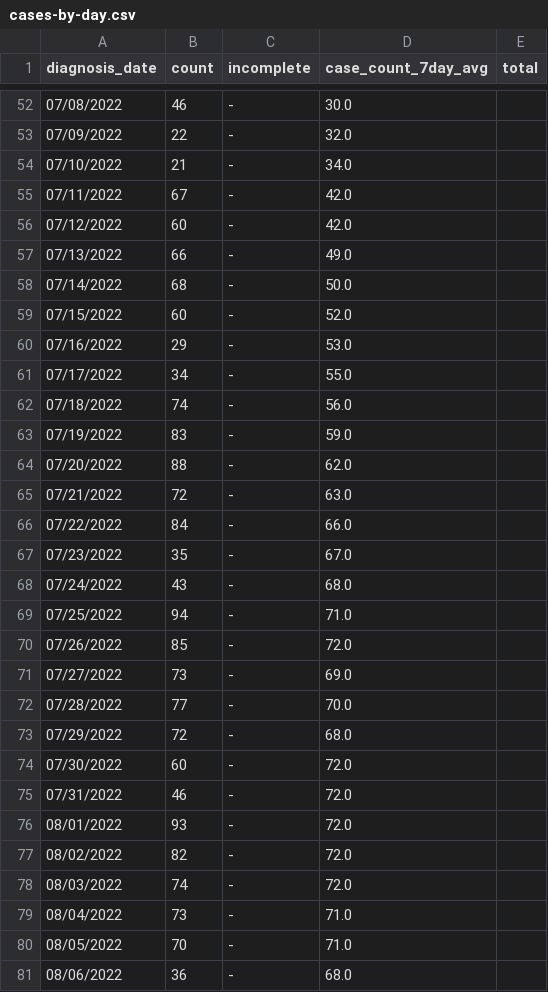
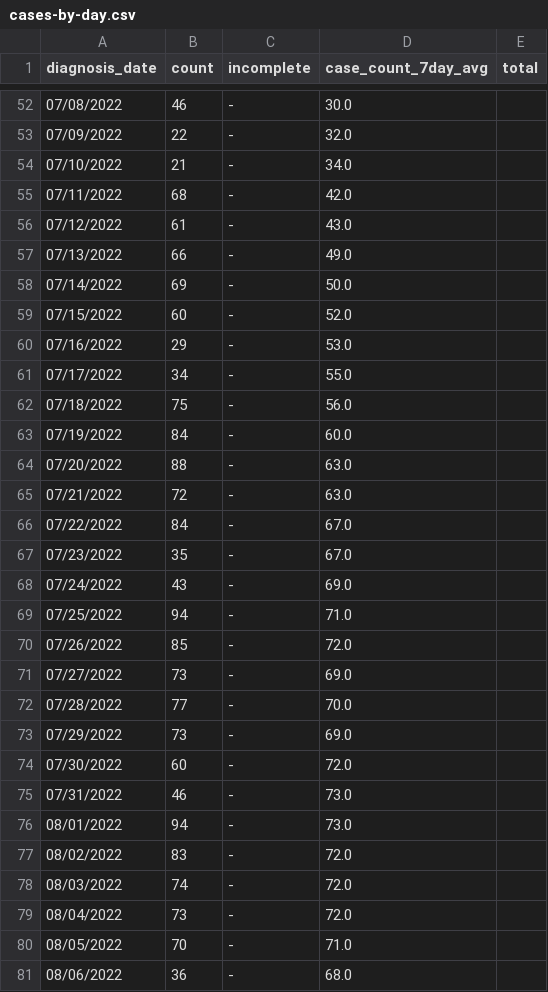
Before and after one commit to nychealth/monkeypox-data, a CSV file: trends/cases-by-day.csv, drawn as a sheet; only a part is shown, gaps mark what is left out; the diff covers the shown part only.

Commit message:
09/06 Data Update

```diff
--- a/trends/cases-by-day.csv
+++ b/trends/cases-by-day.csv
@@ -54,6 +54,6 @@ diagnosis_date,count,incomplete,case_count_7day_avg,total
 07/10/2022,21,-,34.0,
-07/11/2022,67,-,42.0,
-07/12/2022,60,-,42.0,
+07/11/2022,68,-,42.0,
+07/12/2022,61,-,43.0,
 07/13/2022,66,-,49.0,
-07/14/2022,68,-,50.0,
+07/14/2022,69,-,50.0,
 07/15/2022,60,-,52.0,
@@ -61,9 +61,9 @@ diagnosis_date,count,incomplete,case_count_7day_avg,total
 07/17/2022,34,-,55.0,
-07/18/2022,74,-,56.0,
-07/19/2022,83,-,59.0,
-07/20/2022,88,-,62.0,
+07/18/2022,75,-,56.0,
+07/19/2022,84,-,60.0,
+07/20/2022,88,-,63.0,
 07/21/2022,72,-,63.0,
-07/22/2022,84,-,66.0,
+07/22/2022,84,-,67.0,
 07/23/2022,35,-,67.0,
-07/24/2022,43,-,68.0,
+07/24/2022,43,-,69.0,
 07/25/2022,94,-,71.0,
@@ -72,9 +72,9 @@ diagnosis_date,count,incomplete,case_count_7day_avg,total
 07/28/2022,77,-,70.0,
-07/29/2022,72,-,68.0,
+07/29/2022,73,-,69.0,
 07/30/2022,60,-,72.0,
-07/31/2022,46,-,72.0,
-08/01/2022,93,-,72.0,
-08/02/2022,82,-,72.0,
+07/31/2022,46,-,73.0,
+08/01/2022,94,-,73.0,
+08/02/2022,83,-,72.0,
 08/03/2022,74,-,72.0,
-08/04/2022,73,-,71.0,
+08/04/2022,73,-,72.0,
 08/05/2022,70,-,71.0,
```
Also changed, not shown: 4 added rows and 41 edited cells elsewhere in this file, 1 other file.
